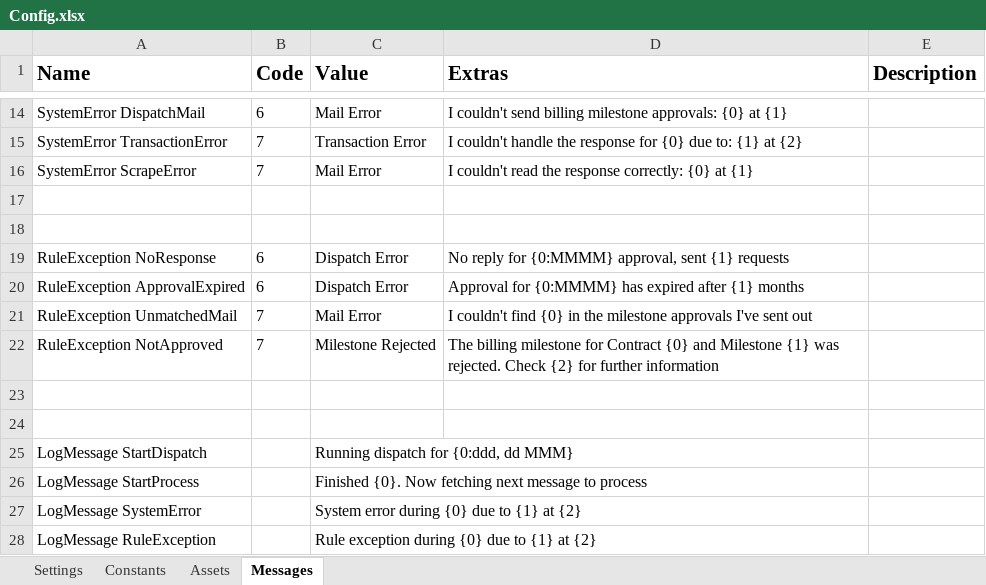
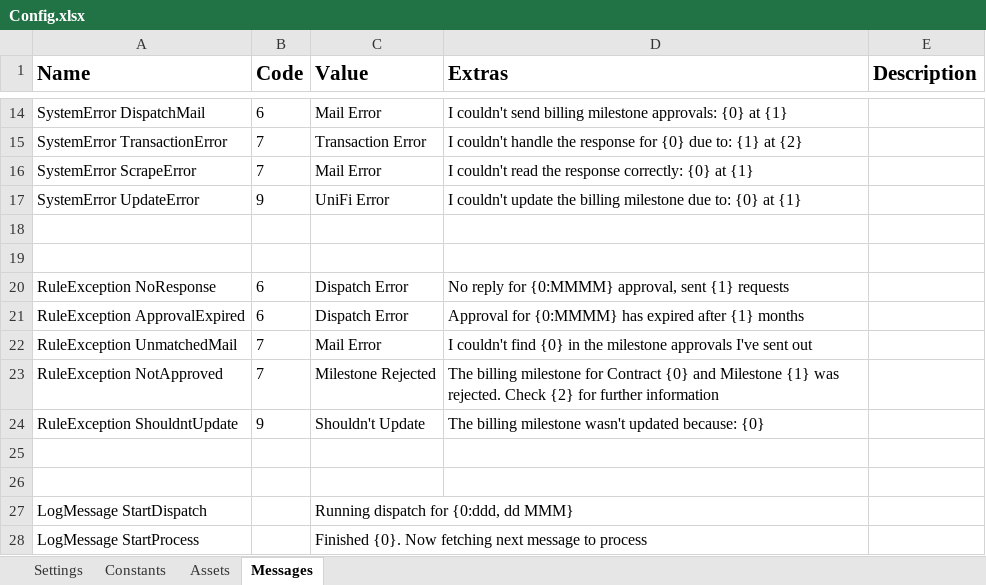
Before and after one commit to uqmgupt1/RpaUiPathProcess, an Excel workbook: Processes/FA_BillingMilestone/Data/Config.xlsx, sheet Messages, drawn as a sheet; only a part is shown, gaps mark what is left out; the shorter side is filled out with more unchanged rows; values as stored, in another font and other column widths than the file's, no borders; the diff names each change by its address in the sheet, - before the commit and + after, or states it on an @@ line.

Commit message:
CloseAllApplications.xaml: Reduced timeout to find any chrome windows to 3s. Dispatch.xaml: Removed overwriting downloaded report with sample report from network. GetTransactionData.xaml: Removed deletion of emails, moves to archive. InitAllSettings.xaml: Added setting overrides for report date and email recipient if environment is not production. LoginUniFi.xaml, LogoutUniFi.xaml and NavToMenuItem.xaml: Reduced delays before and after type/click activities. Matching.xaml: Renamed 'Project description' to 'Milestone Description' NewApproval.xaml: Sets email recipient if 'Override Email Recipient' key is set in config. ReportQuery.xaml: Sets report date if 'Override Report Date' key is set in config. ScrapeEmail.xaml: Sets RejectionDetails and AttachmentUpload to empty strings if not used. SetTransactionStatus.xaml: Set save directory outside of looping through relevant files and stores result in output. SortMailboxFolder.xaml: Increased number of emails retrieved to 20.
EnterValue.xaml:
Added seperate handling for SELECT elements.
Reduced delays before and after type/click activities.

InitAllApplications.xaml:
New input argument of in_DispatchJob determines if navigation is to Query Viewer or Define Billing Plan.
Removed sorting emails and replaced it with rules in rpagrm01's inbox.

Main.xaml:
Replaced FirstRun with DispatchJob to select either a dispatch process or update process.
Goes to End Process after Dispatch Approvals on sucess or system error.
Only add to dispatched items if transaction isnot nothing (was adding a single unassigned item)

Process.xaml:
Invokes NavigateToMenuItem if not on page.
Invokes UpdateEvent
Removed output arguments

report.html:
Seperated dispatch and processing template segments.
Removed output arguments from successful updates.

SendReport.xaml:
Builds message incrementally depending on dispatch or update job and if rule or system errors occurred.
Removed output arguments from updated items.

UpdateEvent.xaml:
Searches Define Billing Plan page for Contract and the first 4 characters of Milestone.
Selects the Event tab and identifies the Event line matching the last 2 digits of Milestone.
Checks amount, status, date and event note.
Update event date and set event status to ready.

```diff
--- a/Processes/FA_BillingMilestone/Data/Config.xlsx (sheet Messages)
+++ b/Processes/FA_BillingMilestone/Data/Config.xlsx (sheet Messages)
+row 17: SystemError UpdateError | 9 | UniFi Error | I couldn't update the billing milestone due to: {0} at {1}
+row 24: RuleException ShouldntUpdate | 9 | Shouldn't Update | The billing milestone wasn't updated because: {0}
```
Also changed, not shown: sheet Settings, sheet Constants, 29 other files.
